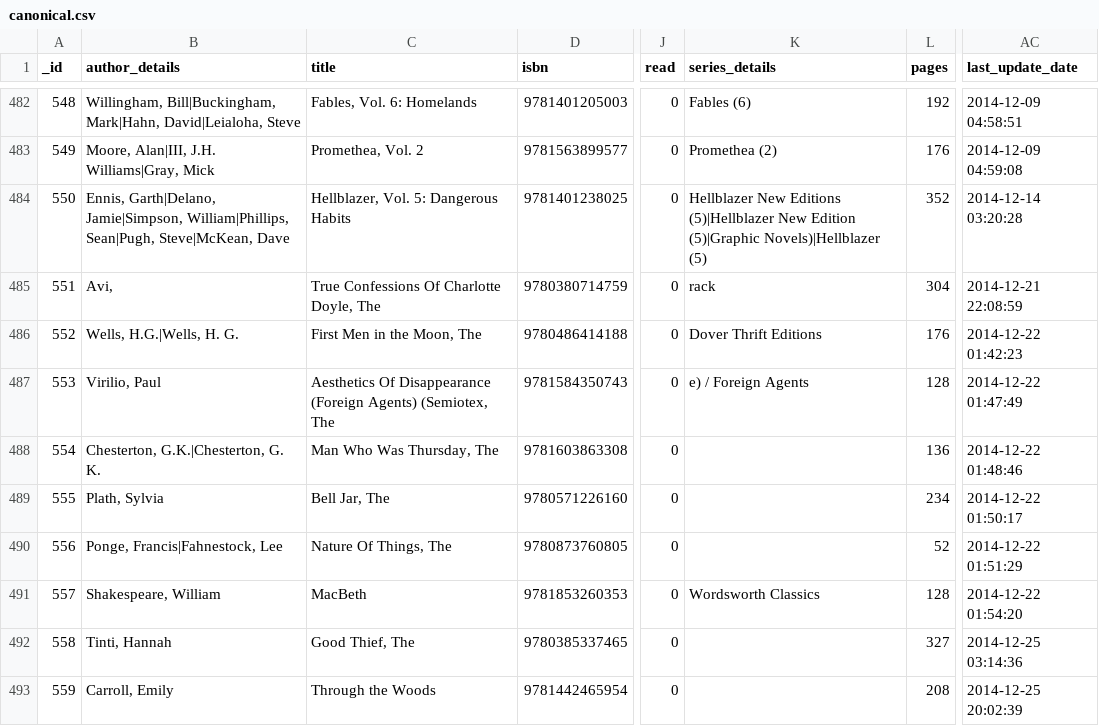
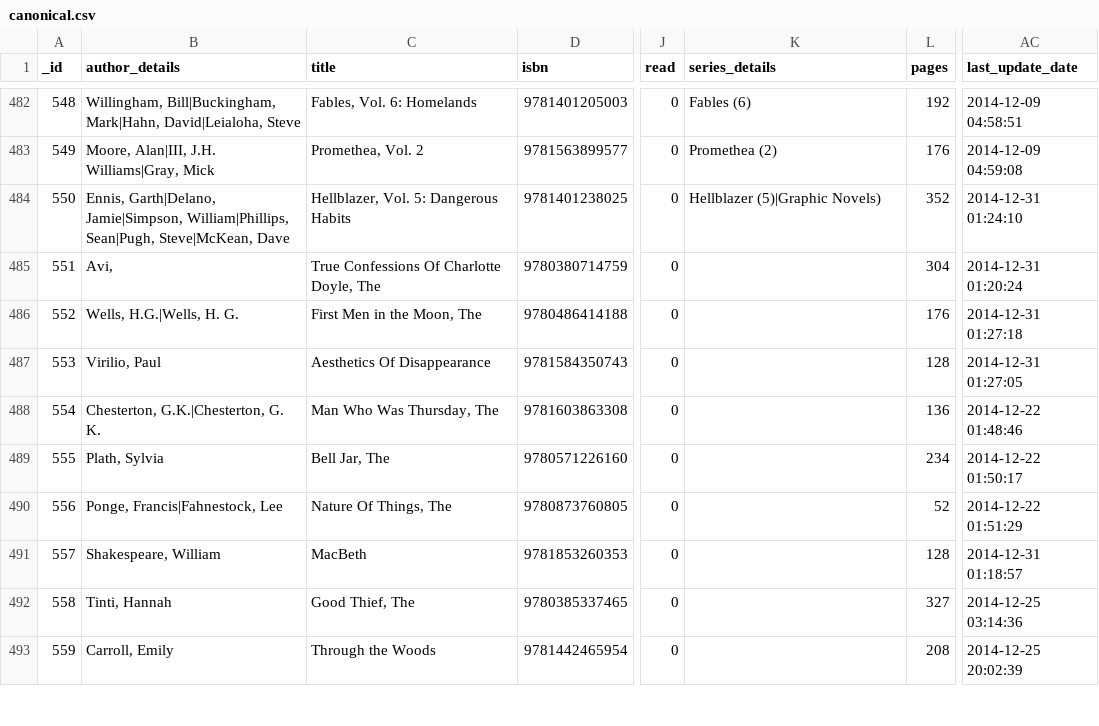
Before and after one commit to mouse-reeve/book-catalogue, a CSV file: canonical.csv, drawn as a sheet; only a part is shown, gaps mark what is left out; the diff covers the shown part only; the diff names each change by its address in the sheet, - before the commit and + after, or states it on an @@ line.

Commit message:
Improved series data plus Ender's Game
Picked up at the Cancun airport on the way home from Tulum

```diff
--- a/canonical.csv
+++ b/canonical.csv
-K484 (series_details): Hellblazer New Editions (5)|Hellblazer New Edition (5)|Graphic Novels)|Hellblazer (5)
+K484 (series_details): Hellblazer (5)|Graphic Novels)
-AC484 (last_update_date): 2014-12-14 03:20:28
+AC484 (last_update_date): 2014-12-31 01:24:10
-K485 (series_details): rack
+K485 (series_details): (empty)
-AC485 (last_update_date): 2014-12-21 22:08:59
+AC485 (last_update_date): 2014-12-31 01:20:24
-K486 (series_details): Dover Thrift Editions
+K486 (series_details): (empty)
-AC486 (last_update_date): 2014-12-22 01:42:23
+AC486 (last_update_date): 2014-12-31 01:27:18
-C487 (title): Aesthetics Of Disappearance (Foreign Agents) (Semiotex, The
+C487 (title): Aesthetics Of Disappearance
-K487 (series_details): e) / Foreign Agents
+K487 (series_details): (empty)
-AC487 (last_update_date): 2014-12-22 01:47:49
+AC487 (last_update_date): 2014-12-31 01:27:05
-K491 (series_details): Wordsworth Classics
+K491 (series_details): (empty)
-AC491 (last_update_date): 2014-12-22 01:54:20
+AC491 (last_update_date): 2014-12-31 01:18:57
```
Also changed, not shown: 1 added row and 87 edited cells elsewhere in this file.
